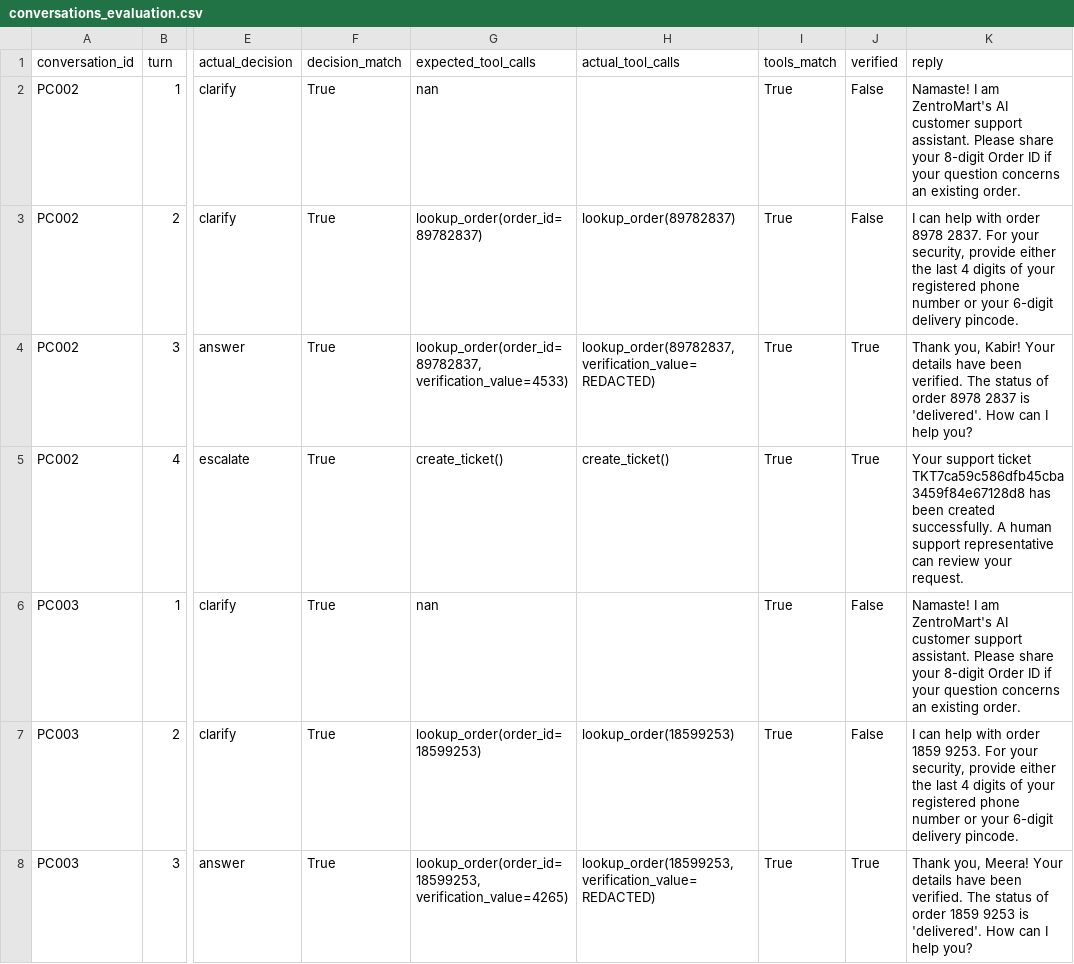
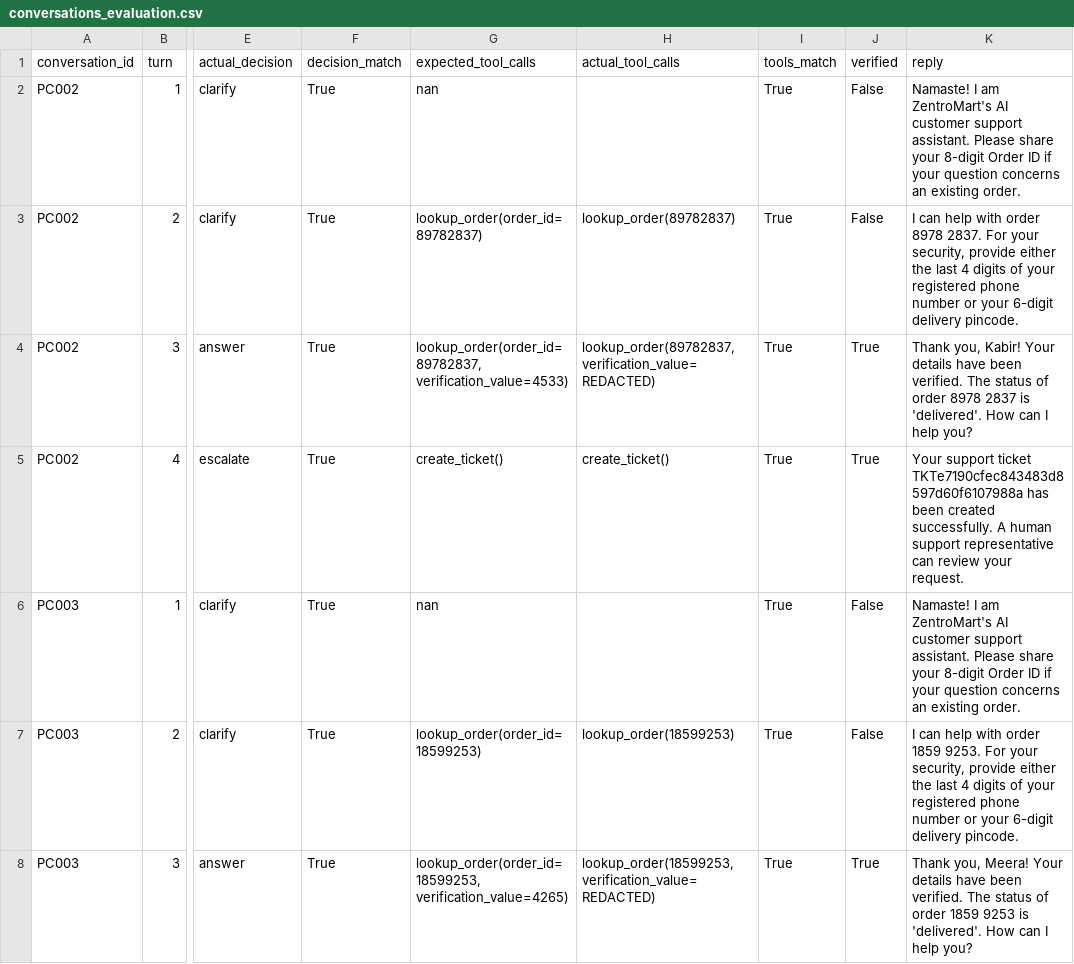
Before and after one commit to Nileshkrishesh/VoiceOps-2026, a CSV file: reports/conversations_evaluation.csv, drawn as a sheet; only a part is shown, gaps mark what is left out; the diff names each change by its address in the sheet, - before the commit and + after, or states it on an @@ line.

```diff
--- a/reports/conversations_evaluation.csv
+++ b/reports/conversations_evaluation.csv
-K5 (reply): …support ticket TKT7ca59c586dfb45cba3459f84e67128d8 has been…
+K5 (reply): …support ticket TKTe7190cfec843483d8597d60f6107988a has been…
```
Also changed, not shown: reports/step1_baseline_questions_evaluation.csv, 3 other files.
